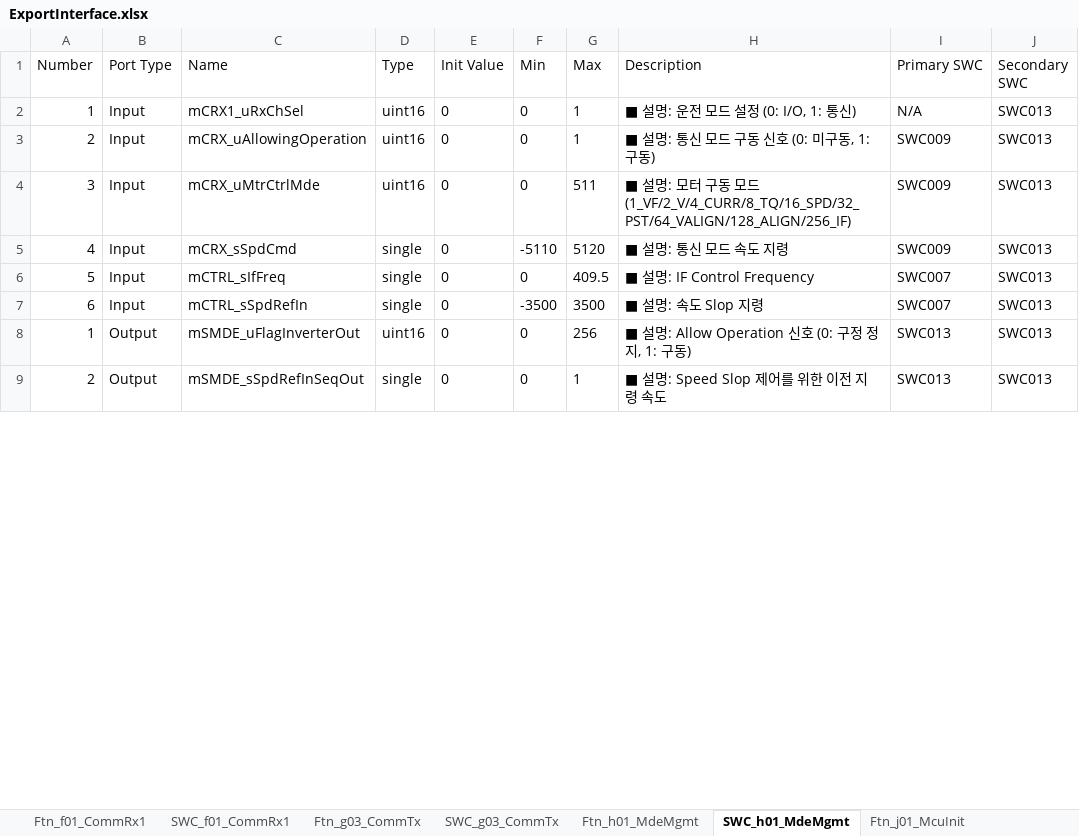
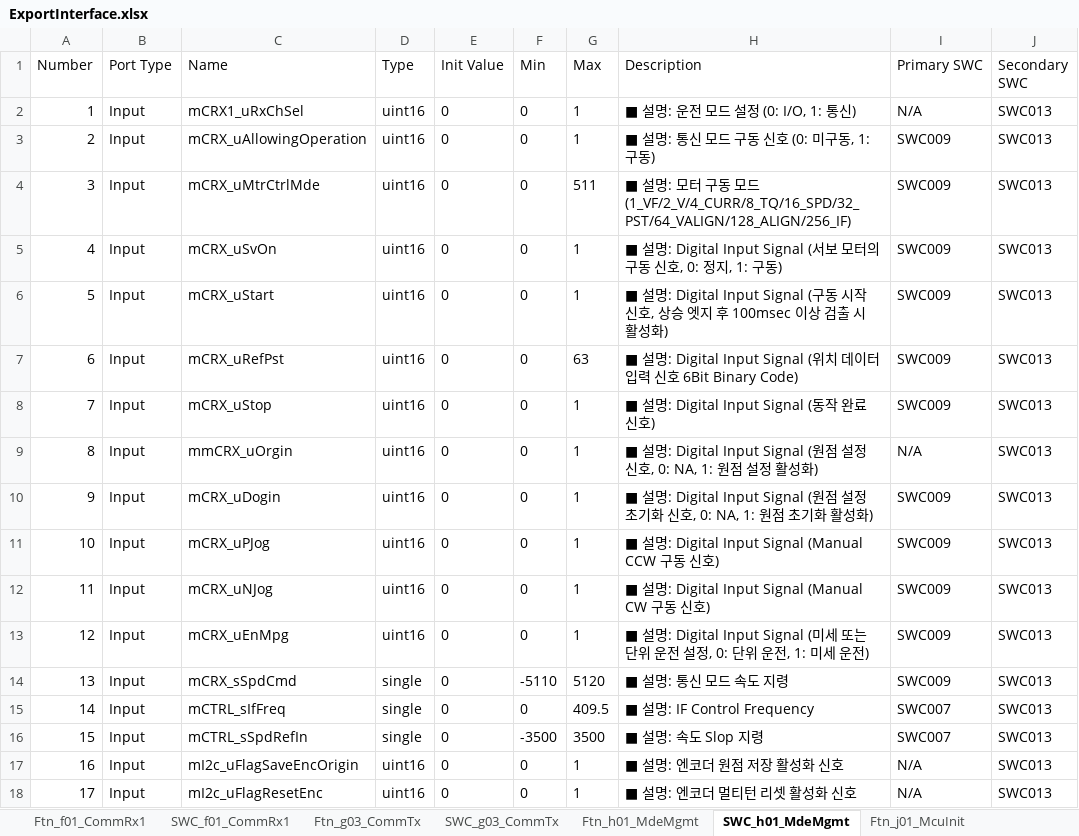
Before and after one commit to ParkGuiYeol/CncServoT220, an Excel workbook: MBD/ExportData/ExportInterface.xlsx, sheet SWC_h01_MdeMgmt, drawn as a sheet; only a part is shown; the shorter side is filled out with more unchanged rows; values as stored, in another font and other column widths than the file's, no borders; addresses are those after the commit; the diff covers the shown part only; the diff names each change by its address in the sheet, - before the commit and + after, or states it on an @@ line.

```diff
--- a/MBD/ExportData/ExportInterface.xlsx (sheet SWC_h01_MdeMgmt)
+++ b/MBD/ExportData/ExportInterface.xlsx (sheet SWC_h01_MdeMgmt)
+row 5: 4 | Input | mCRX_uSvOn | uint16 | 0 | 0 | 1 | ■ 설명: Digital Input Signal (서보 모터의 구동 신호, 0: 정지, 1: 구동) | SWC009 | SWC013
+row 6: 5 | Input | mCRX_uStart | uint16 | 0 | 0 | 1 | ■ 설명: Digital Input Signal (구동 시작 신호, 상승 엣지 후 100msec 이상 검출 시 활성화) | SWC009 | SWC013
+row 7: 6 | Input | mCRX_uRefPst | uint16 | 0 | 0 | 63 | ■ 설명: Digital Input Signal (위치 데이터 입력 신호 6Bit Binary Code) | SWC009 | SWC013
+row 8: 7 | Input | mCRX_uStop | uint16 | 0 | 0 | 1 | ■ 설명: Digital Input Signal (동작 완료 신호) | SWC009 | SWC013
+row 9: 8 | Input | mmCRX_uOrgin | uint16 | 0 | 0 | 1 | ■ 설명: Digital Input Signal (원점 설정 신호, 0: NA, 1: 원점 설정 활성화) | N/A | SWC013
+row 10: 9 | Input | mCRX_uDogin | uint16 | 0 | 0 | 1 | ■ 설명: Digital Input Signal (원점 설정 초기화 신호, 0: NA, 1: 원점 초기화 활성화) | SWC009 | SWC013
+row 11: 10 | Input | mCRX_uPJog | uint16 | 0 | 0 | 1 | ■ 설명: Digital Input Signal (Manual CCW 구동 신호) | SWC009 | SWC013
+row 12: 11 | Input | mCRX_uNJog | uint16 | 0 | 0 | 1 | ■ 설명: Digital Input Signal (Manual CW 구동 신호) | SWC009 | SWC013
+row 13: 12 | Input | mCRX_uEnMpg | uint16 | 0 | 0 | 1 | ■ 설명: Digital Input Signal (미세 또는 단위 운전 설정, 0: 단위 운전, 1: 미세 운전) | SWC009 | SWC013
-A14 (Number): 4
+A14 (Number): 13
-A15 (Number): 5
+A15 (Number): 14
-A16 (Number): 6
+A16 (Number): 15
+row 17: 16 | Input | mI2c_uFlagSaveEncOrigin | uint16 | 0 | 0 | 1 | ■ 설명: 엔코더 원점 저장 활성화 신호 | N/A | SWC013
+row 18: 17 | Input | mI2c_uFlagResetEnc | uint16 | 0 | 0 | 1 | ■ 설명: 엔코더 멀티턴 리셋 활성화 신호 | N/A | SWC013
```
Also changed, not shown: 14 added rows and 9 edited cells elsewhere in this sheet, sheet SWC_g03_CommTx, sheet Ftn_g03_CommTx, 35 other files.
